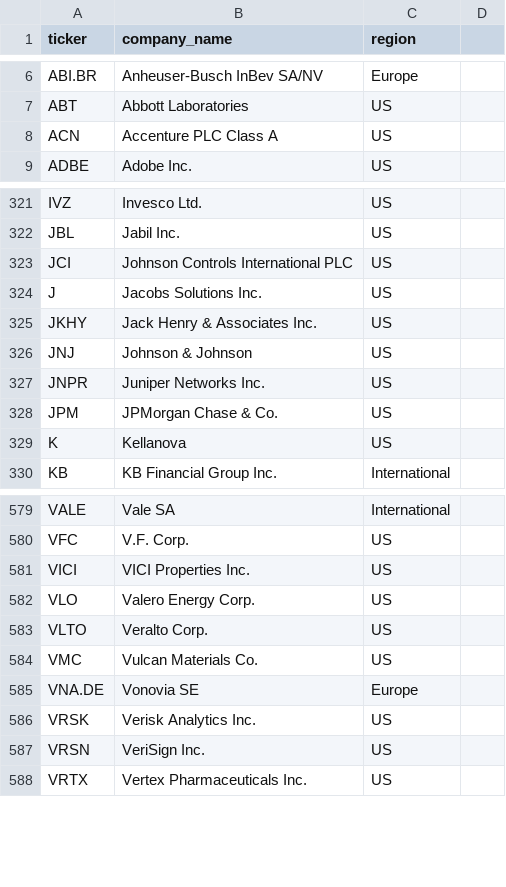
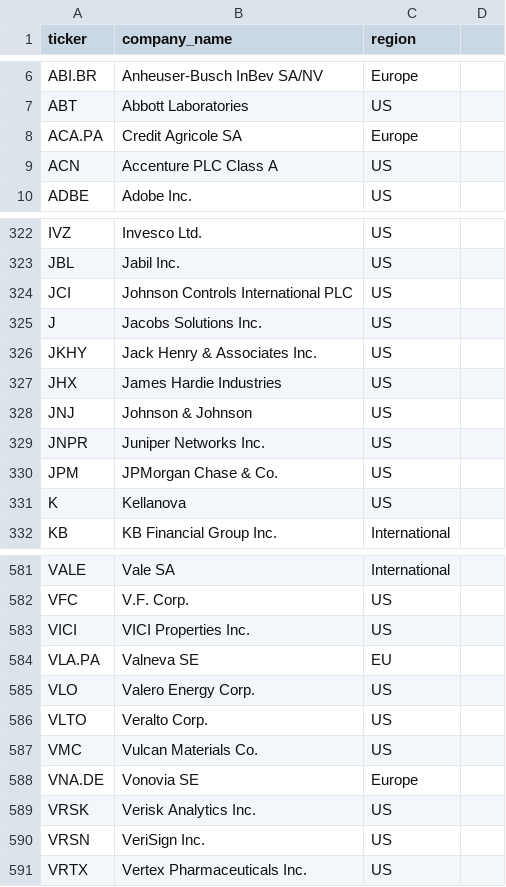
Before and after one commit to javier-rueda/panic-logger, a CSV file: data/watchlist.csv, drawn as a sheet; only a part is shown, gaps mark what is left out.

```diff
--- a/data/watchlist.csv
+++ b/data/watchlist.csv
@@ -7,2 +7,3 @@ ABI.BR,Anheuser-Busch InBev SA/NV,Europe
 ABT,Abbott Laboratories,US
+ACA.PA, Credit Agricole SA, Europe
 ACN,Accenture PLC Class A,US
@@ -325,2 +326,3 @@ J,Jacobs Solutions Inc.,US
 JKHY,Jack Henry & Associates Inc.,US
+JHX, James Hardie Industries, US
 JNJ,Johnson & Johnson,US
@@ -581,2 +583,3 @@ VFC,V.F. Corp.,US
 VICI,VICI Properties Inc.,US
+VLA.PA, Valneva SE, EU
 VLO,Valero Energy Corp.,US
```
Also changed, not shown: data/signals_log.csv, 17 other files.
